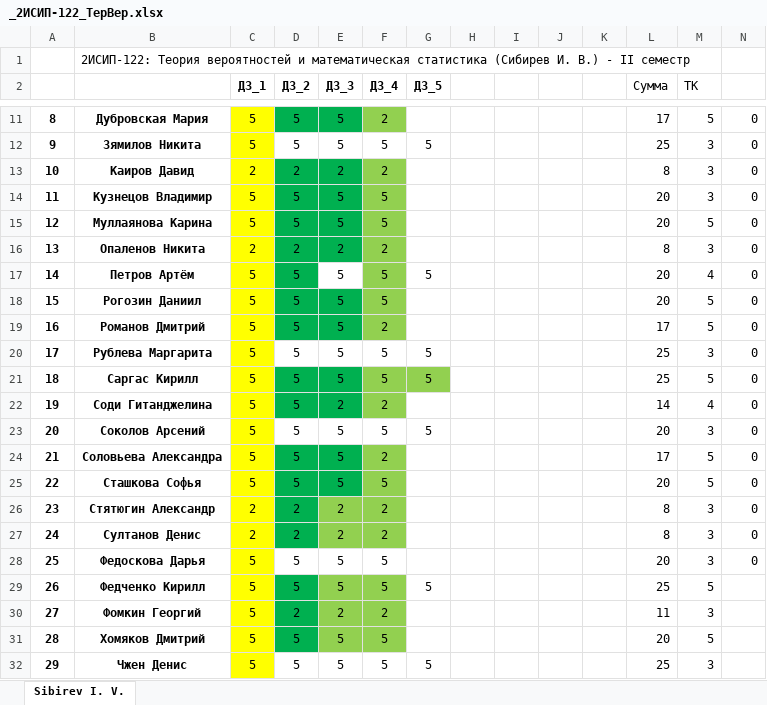
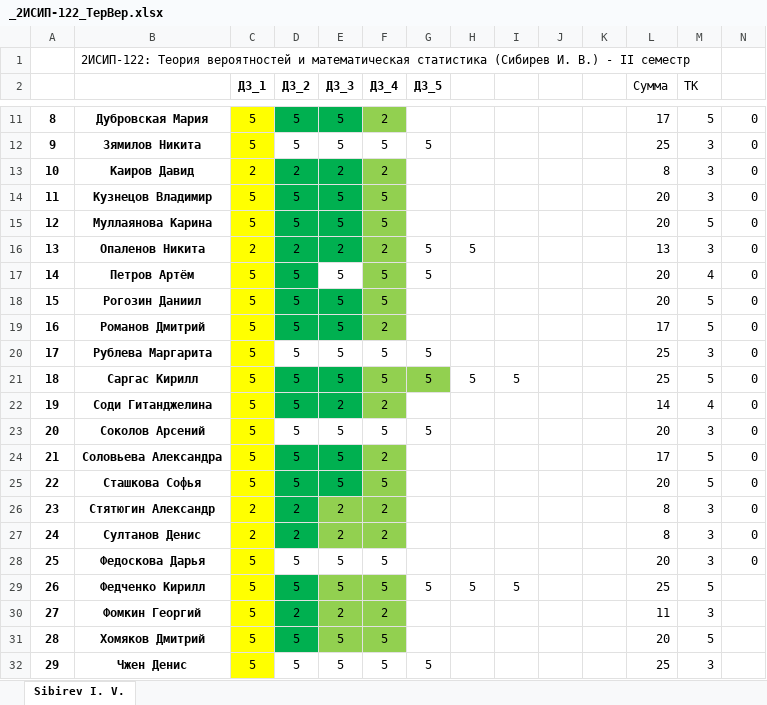
Before and after one commit to IvanSibirevV2/KipFin_Lab_2023-24_Git0, an Excel workbook: _2ИСИП-122_ТерВер.xlsx, sheet Sibirev I. V., drawn as a sheet; only a part is shown, gaps mark what is left out; values as stored, in another font and other column widths than the file's, no borders; conditional formats not drawn; the diff names each change by its address in the sheet, - before the commit and + after, or states it on an @@ line.

Commit message:
AutoCommit_16 мая 2024 г. 12:21:26_SibNout2023

```diff
--- a/_2ИСИП-122_ТерВер.xlsx (sheet Sibirev I. V.)
+++ b/_2ИСИП-122_ТерВер.xlsx (sheet Sibirev I. V.)
-G16 (ДЗ_5): (empty)
+G16 (ДЗ_5): 5
-H16: (empty)
+H16: 5
-L16 (Сумма): 8
+L16 (Сумма): 13
-H21: (empty)
+H21: 5
-I21: (empty)
+I21: 5
-H29: (empty)
+H29: 5
-I29: (empty)
+I29: 5
```
